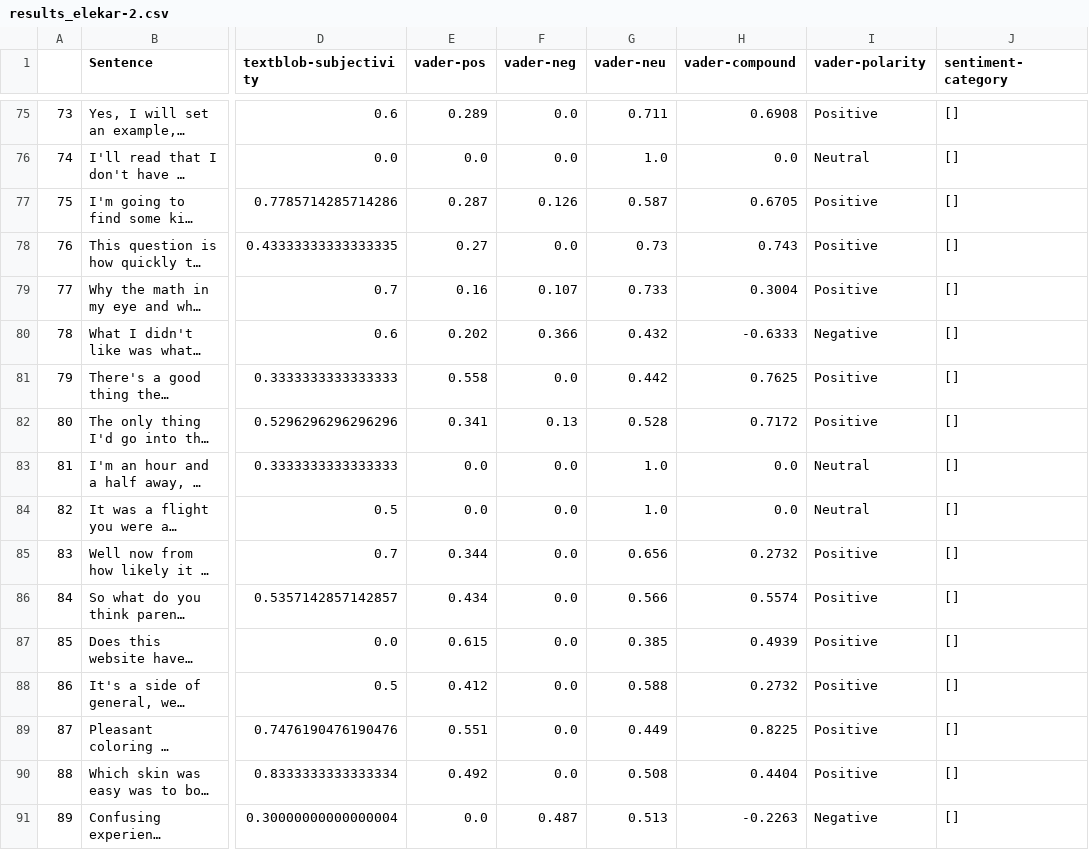
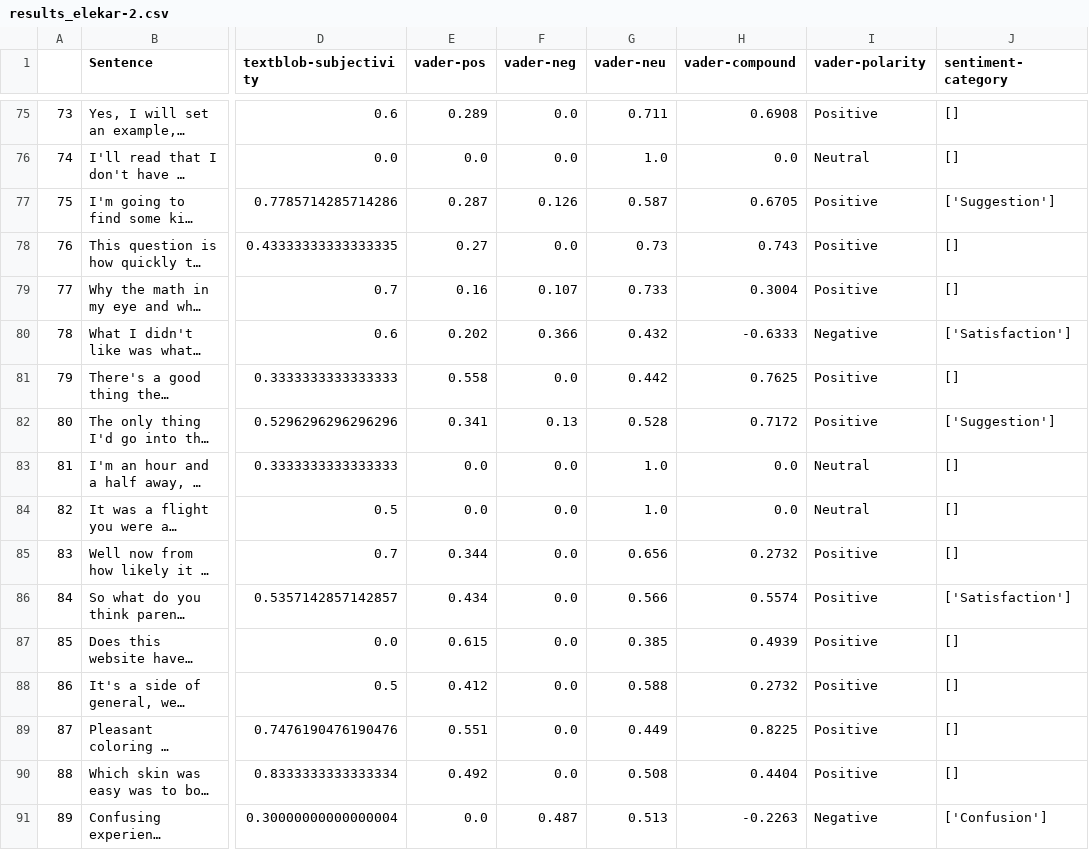
Before and after one commit to luc-rap/Analyza-sentimentu-VADER, a CSV file: results_elekar-2.csv, drawn as a sheet; only a part is shown, gaps mark what is left out; long unchanged cells end in …; the diff covers the shown part only; the diff names each change by its address in the sheet, - before the commit and + after, or states it on an @@ line.

Commit message:
sent category

```diff
--- a/results_elekar-2.csv
+++ b/results_elekar-2.csv
-J77 (sentiment-category): []
+J77 (sentiment-category): ['Suggestion']
-J80 (sentiment-category): []
+J80 (sentiment-category): ['Satisfaction']
-J82 (sentiment-category): []
+J82 (sentiment-category): ['Suggestion']
-J86 (sentiment-category): []
+J86 (sentiment-category): ['Satisfaction']
-J91 (sentiment-category): []
+J91 (sentiment-category): ['Confusion']
```
Also changed, not shown: 15 edited cells elsewhere in this file, 1 other file.
